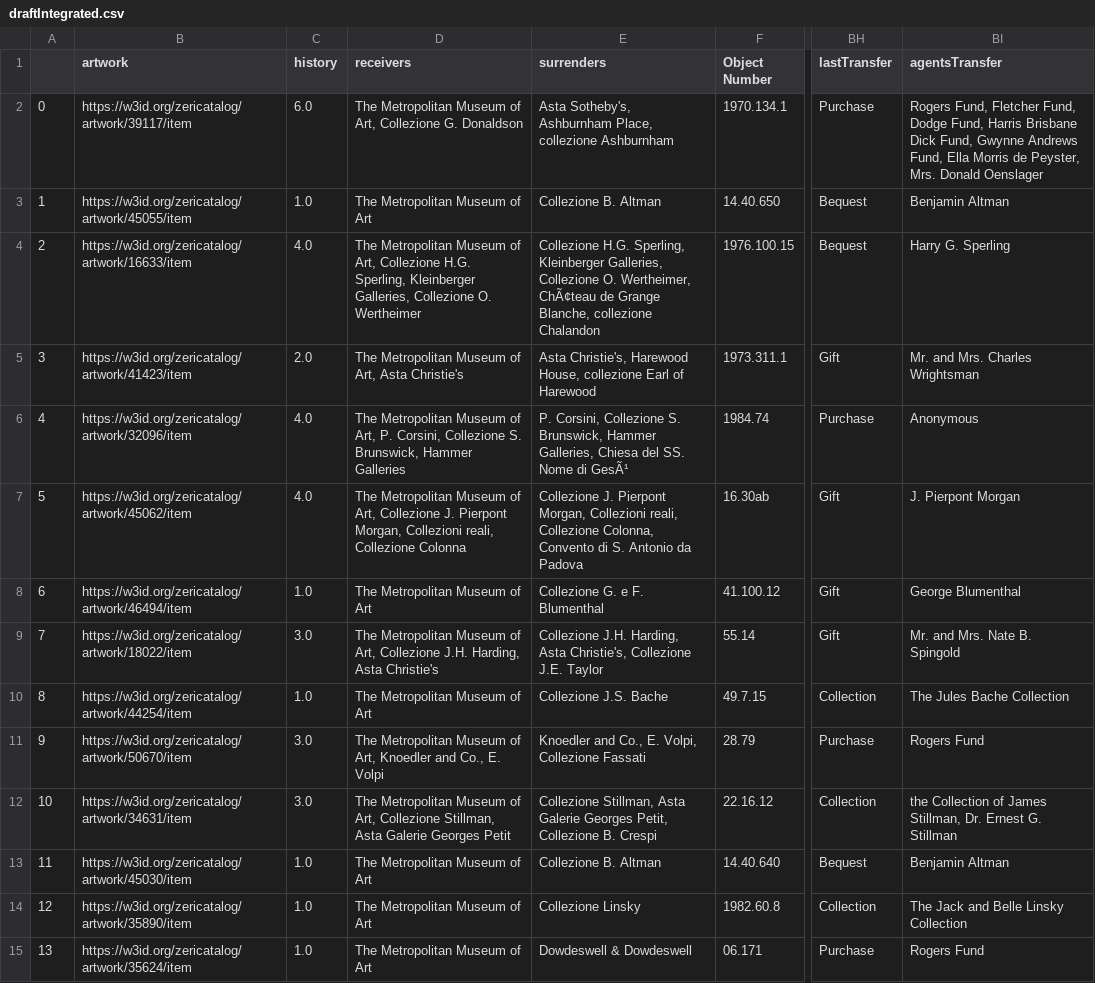
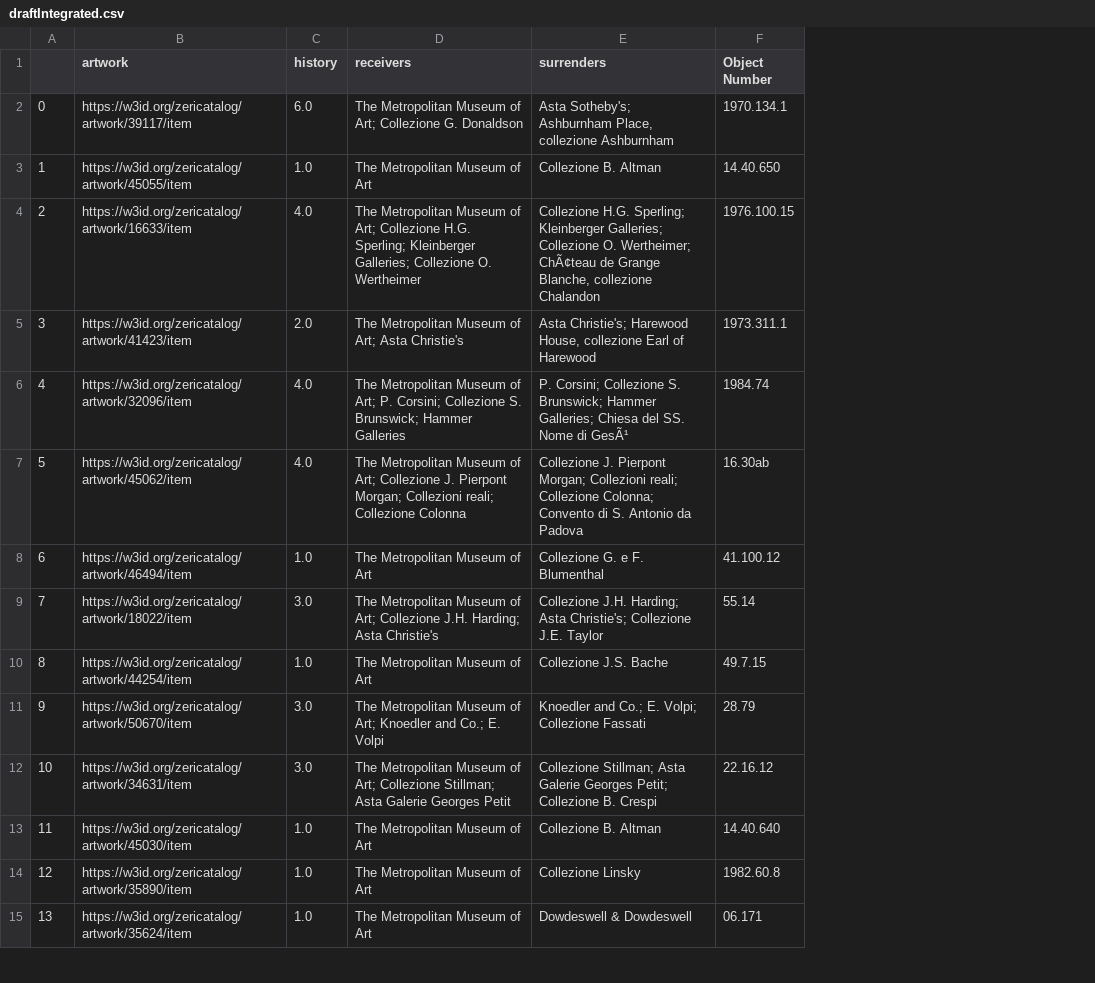
Before and after one commit to ManueleVeggi/infoviz, a CSV file: data_management/draftIntegrated.csv, drawn as a sheet; only a part is shown, gaps mark what is left out; the diff covers the shown part only; the diff names each change by its address in the sheet, - before the commit and + after, or states it on an @@ line.

Commit message:
Update draftIntegrated.csv

```diff
--- a/data_management/draftIntegrated.csv
+++ b/data_management/draftIntegrated.csv
-column BH (lastTransfer), rows 2-15: Purchase | Bequest | Bequest | Gift | Purchase | Gift | Gift | Gift | Collection | Purchase | Collection | Bequest | Collection | Purchase
-column BI (agentsTransfer), rows 2-15: Rogers Fund, Fletcher Fund, Dodge Fund, Harris Brisbane Dick Fund, Gwynne Andrews Fund, Ella Morris de Peyster, Mrs. Donald Oenslager | Benjamin Altman | Harry G. Sperling | Mr. and Mrs. Charles Wrightsman | Anonymous | J. Pierpont Morgan | George Blumenthal | Mr. and Mrs. Nate B. Spingold | The Jules Bache Collection | Rogers Fund | the Collection of James Stillman, Dr. Ernest G. Stillman | Benjamin Altman | The Jack and Belle Linsky Collection | Rogers Fund
-D2 (receivers): …Museum of Art, Collezione G.…
+D2 (receivers): …Museum of Art; Collezione G.…
-E2 (surrenders): Asta Sotheby's, Ashburnham Place,…
+E2 (surrenders): Asta Sotheby's; Ashburnham Place,…
-D4 (receivers): …Museum of Art, Collezione H.G. Sperling, Kleinberger Galleries, Collezione O.…
+D4 (receivers): …Museum of Art; Collezione H.G. Sperling; Kleinberger Galleries; Collezione O.…
-E4 (surrenders): Collezione H.G. Sperling, Kleinberger Galleries, Collezione O. Wertheimer, ChÃ¢teau de…
+E4 (surrenders): Collezione H.G. Sperling; Kleinberger Galleries; Collezione O. Wertheimer; ChÃ¢teau de…
-D5 (receivers): …Museum of Art, Asta Christie's
+D5 (receivers): …Museum of Art; Asta Christie's
-E5 (surrenders): Asta Christie's, Harewood House,…
+E5 (surrenders): Asta Christie's; Harewood House,…
-D6 (receivers): …Museum of Art, P. Corsini, Collezione S. Brunswick, Hammer Galleries
+D6 (receivers): …Museum of Art; P. Corsini; Collezione S. Brunswick; Hammer Galleries
-E6 (surrenders): P. Corsini, Collezione S. Brunswick, Hammer Galleries, Chiesa del…
+E6 (surrenders): P. Corsini; Collezione S. Brunswick; Hammer Galleries; Chiesa del…
-D7 (receivers): …Museum of Art, Collezione J. Pierpont Morgan, Collezioni reali, Collezione Colonna
+D7 (receivers): …Museum of Art; Collezione J. Pierpont Morgan; Collezioni reali; Collezione Colonna
-E7 (surrenders): …J. Pierpont Morgan, Collezioni reali, Collezione Colonna, Convento di…
+E7 (surrenders): …J. Pierpont Morgan; Collezioni reali; Collezione Colonna; Convento di…
-D9 (receivers): …Museum of Art, Collezione J.H. Harding, Asta Christie's
+D9 (receivers): …Museum of Art; Collezione J.H. Harding; Asta Christie's
-E9 (surrenders): Collezione J.H. Harding, Asta Christie's, Collezione J.E.…
+E9 (surrenders): Collezione J.H. Harding; Asta Christie's; Collezione J.E.…
-D11 (receivers): …Museum of Art, Knoedler and Co., E. Volpi
+D11 (receivers): …Museum of Art; Knoedler and Co.; E. Volpi
-E11 (surrenders): Knoedler and Co., E. Volpi, Collezione Fassati
+E11 (surrenders): Knoedler and Co.; E. Volpi; Collezione Fassati
-D12 (receivers): …Museum of Art, Collezione Stillman, Asta Galerie…
+D12 (receivers): …Museum of Art; Collezione Stillman; Asta Galerie…
-E12 (surrenders): Collezione Stillman, Asta Galerie Georges Petit, Collezione B.…
+E12 (surrenders): Collezione Stillman; Asta Galerie Georges Petit; Collezione B.…
```
Also changed, not shown: 17 edited cells elsewhere in this file.
